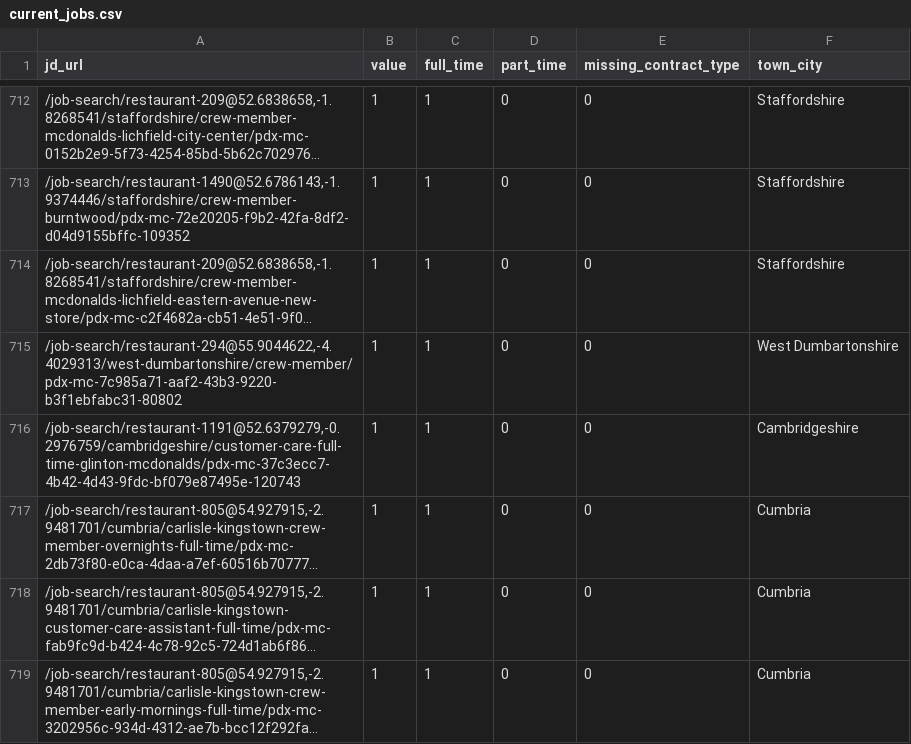
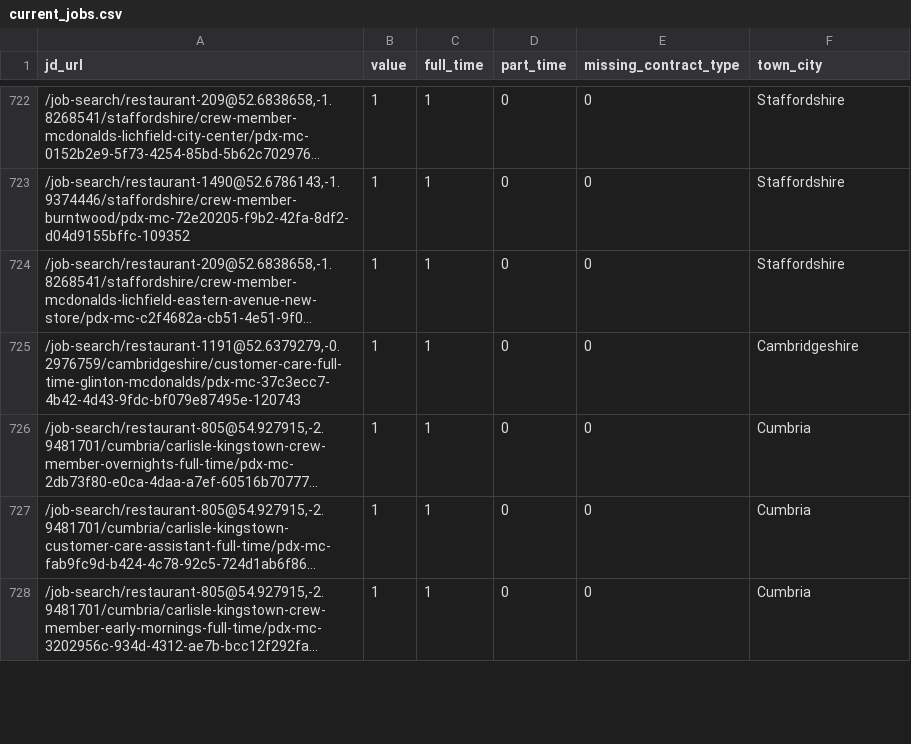
Before and after one commit to aaronisaacs-glitch/mcdonalds-job-tracker, a CSV file: current_jobs.csv, drawn as a sheet; only a part is shown, gaps mark what is left out; long unchanged cells end in …; removed rows and columns are numbered as before the commit, all else as after; the diff covers the shown part only; the diff names each change by its address in the sheet, - before the commit and + after, or states it on an @@ line.

```diff
--- a/current_jobs.csv
+++ b/current_jobs.csv
-row 715: /job-search/restaurant-294@55.9044622,-4.4029313/west-dumbartonshire/crew-member/pdx-mc-7c985a71-aaf2-43b3-9220-b3f1ebfabc31-80802 | 1 | 1 | 0 | 0 | West Dumbartonshire
```
Also changed, not shown: 21 added rows, 10 removed rows and 2 edited cells elsewhere in this file, job_counts.csv.
